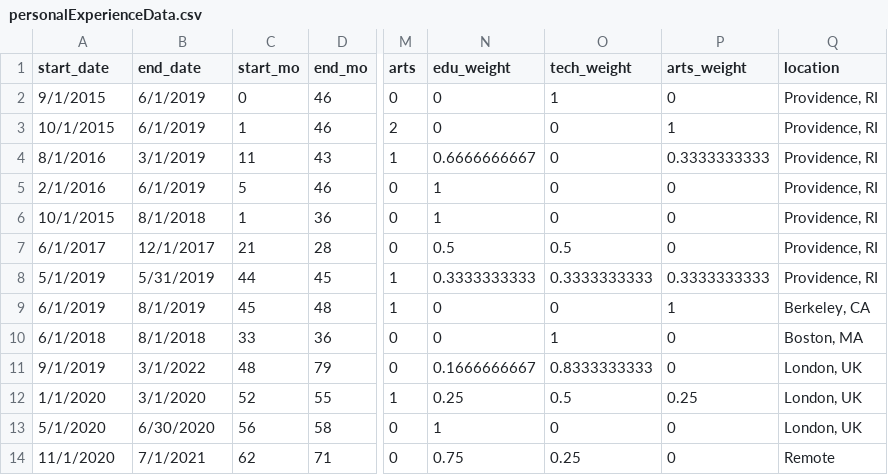
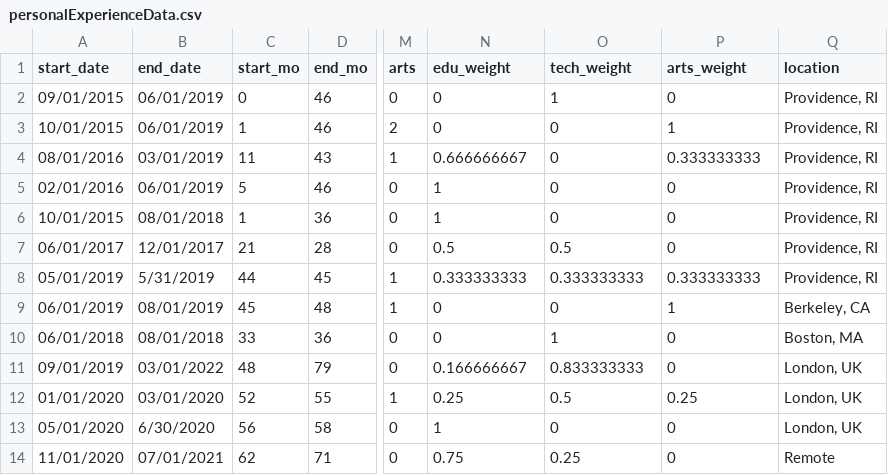
Before and after one commit to mindalynworld/personal_website, a CSV file: src/personalExperienceData.csv, drawn as a sheet; only a part is shown, gaps mark what is left out; the diff covers the shown part only; the diff names each change by its address in the sheet, - before the commit and + after, or states it on an @@ line.

```diff
--- a/src/personalExperienceData.csv
+++ b/src/personalExperienceData.csv
-A2 (start_date): 9/1/2015
+A2 (start_date): 09/01/2015
-B2:B3 (end_date): 6/1/2019
+B2:B3 (end_date): 06/01/2019
-A3 (start_date): 10/1/2015
+A3 (start_date): 10/01/2015
-A4 (start_date): 8/1/2016
+A4 (start_date): 08/01/2016
-B4 (end_date): 3/1/2019
+B4 (end_date): 03/01/2019
-N4 (edu_weight): 0.6666666667
+N4 (edu_weight): 0.666666667
-P4 (arts_weight): 0.3333333333
+P4 (arts_weight): 0.333333333
-A5 (start_date): 2/1/2016
+A5 (start_date): 02/01/2016
-B5 (end_date): 6/1/2019
+B5 (end_date): 06/01/2019
-A6 (start_date): 10/1/2015
+A6 (start_date): 10/01/2015
-B6 (end_date): 8/1/2018
+B6 (end_date): 08/01/2018
-A7 (start_date): 6/1/2017
+A7 (start_date): 06/01/2017
-B7 (end_date): 12/1/2017
+B7 (end_date): 12/01/2017
-A8 (start_date): 5/1/2019
+A8 (start_date): 05/01/2019
-N8 (edu_weight): 0.3333333333
+N8 (edu_weight): 0.333333333
-O8 (tech_weight): 0.3333333333
+O8 (tech_weight): 0.333333333
-P8 (arts_weight): 0.3333333333
+P8 (arts_weight): 0.333333333
-A9 (start_date): 6/1/2019
+A9 (start_date): 06/01/2019
-B9 (end_date): 8/1/2019
+B9 (end_date): 08/01/2019
-A10 (start_date): 6/1/2018
+A10 (start_date): 06/01/2018
-B10 (end_date): 8/1/2018
+B10 (end_date): 08/01/2018
-A11 (start_date): 9/1/2019
+A11 (start_date): 09/01/2019
-B11 (end_date): 3/1/2022
+B11 (end_date): 03/01/2022
-N11 (edu_weight): 0.1666666667
+N11 (edu_weight): 0.166666667
-O11 (tech_weight): 0.8333333333
+O11 (tech_weight): 0.833333333
-A12 (start_date): 1/1/2020
+A12 (start_date): 01/01/2020
-B12 (end_date): 3/1/2020
+B12 (end_date): 03/01/2020
-A13 (start_date): 5/1/2020
+A13 (start_date): 05/01/2020
-A14 (start_date): 11/1/2020
+A14 (start_date): 11/01/2020
-B14 (end_date): 7/1/2021
+B14 (end_date): 07/01/2021
```
Also changed, not shown: 28 edited cells elsewhere in this file, 3 other files.
